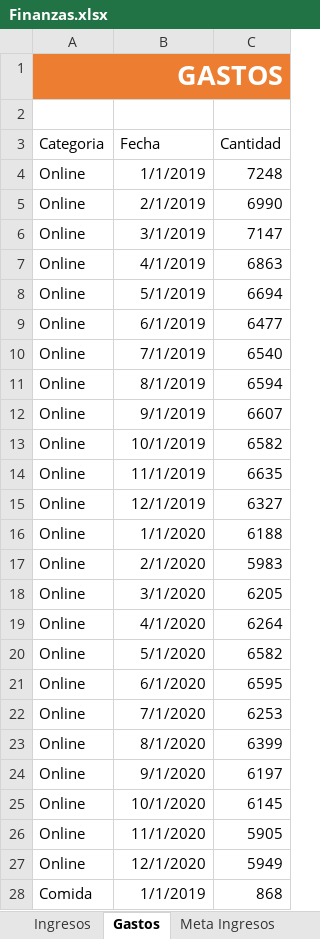
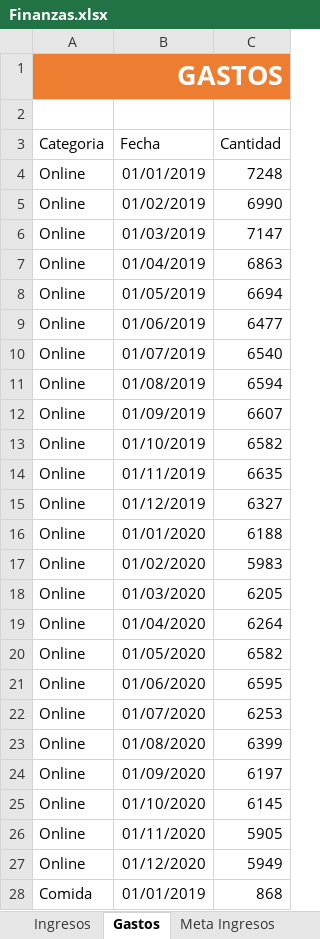
Before and after one commit to Arley-Economist-Dev/Portfolio-PowerBI---Arley-Paredes, an Excel workbook: Analisis finanzas personales/Finanzas.xlsx, sheet Gastos, drawn as a sheet; only a part is shown; values as stored, in another font and other column widths than the file's, no borders; charts and pictures and table styles not drawn; the diff covers the shown part only; the diff names each change by its address in the sheet, - before the commit and + after, or states it on an @@ line.

```diff
--- a/Analisis finanzas personales/Finanzas.xlsx (sheet Gastos)
+++ b/Analisis finanzas personales/Finanzas.xlsx (sheet Gastos)
-B4 (Fecha): 1/1/2019
+B4 (Fecha): 01/01/2019
-B5 (Fecha): 2/1/2019
+B5 (Fecha): 01/02/2019
-B6 (Fecha): 3/1/2019
+B6 (Fecha): 01/03/2019
-B7 (Fecha): 4/1/2019
+B7 (Fecha): 01/04/2019
-B8 (Fecha): 5/1/2019
+B8 (Fecha): 01/05/2019
-B9 (Fecha): 6/1/2019
+B9 (Fecha): 01/06/2019
-B10 (Fecha): 7/1/2019
+B10 (Fecha): 01/07/2019
-B11 (Fecha): 8/1/2019
+B11 (Fecha): 01/08/2019
-B12 (Fecha): 9/1/2019
+B12 (Fecha): 01/09/2019
-B13 (Fecha): 10/1/2019
+B13 (Fecha): 01/10/2019
-B14 (Fecha): 11/1/2019
+B14 (Fecha): 01/11/2019
-B15 (Fecha): 12/1/2019
+B15 (Fecha): 01/12/2019
-B16 (Fecha): 1/1/2020
+B16 (Fecha): 01/01/2020
-B17 (Fecha): 2/1/2020
+B17 (Fecha): 01/02/2020
-B18 (Fecha): 3/1/2020
+B18 (Fecha): 01/03/2020
-B19 (Fecha): 4/1/2020
+B19 (Fecha): 01/04/2020
-B20 (Fecha): 5/1/2020
+B20 (Fecha): 01/05/2020
-B21 (Fecha): 6/1/2020
+B21 (Fecha): 01/06/2020
-B22 (Fecha): 7/1/2020
+B22 (Fecha): 01/07/2020
-B23 (Fecha): 8/1/2020
+B23 (Fecha): 01/08/2020
-B24 (Fecha): 9/1/2020
+B24 (Fecha): 01/09/2020
-B25 (Fecha): 10/1/2020
+B25 (Fecha): 01/10/2020
-B26 (Fecha): 11/1/2020
+B26 (Fecha): 01/11/2020
-B27 (Fecha): 12/1/2020
+B27 (Fecha): 01/12/2020
-B28 (Fecha): 1/1/2019
+B28 (Fecha): 01/01/2019
```
Also changed, not shown: 191 edited cells elsewhere in this sheet, sheet Ingresos, charts or pictures, 1 other file.
